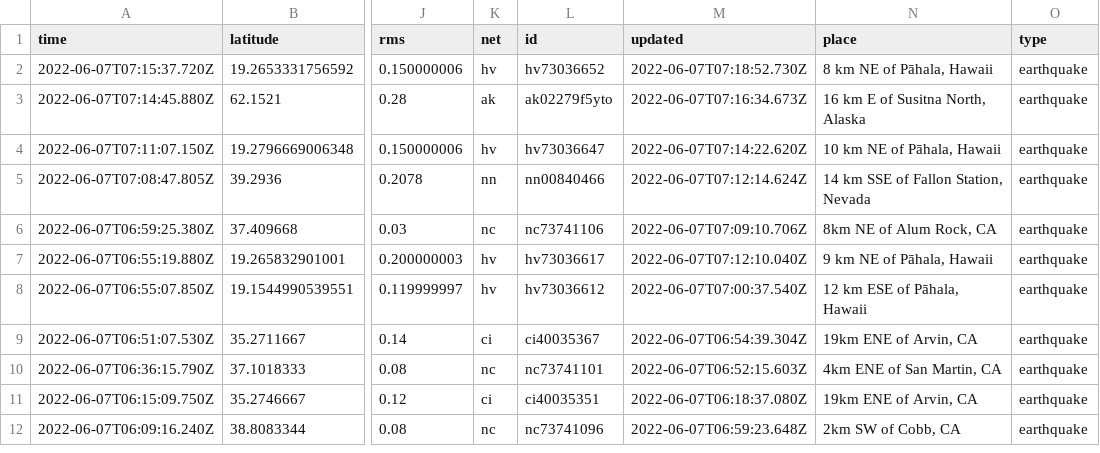
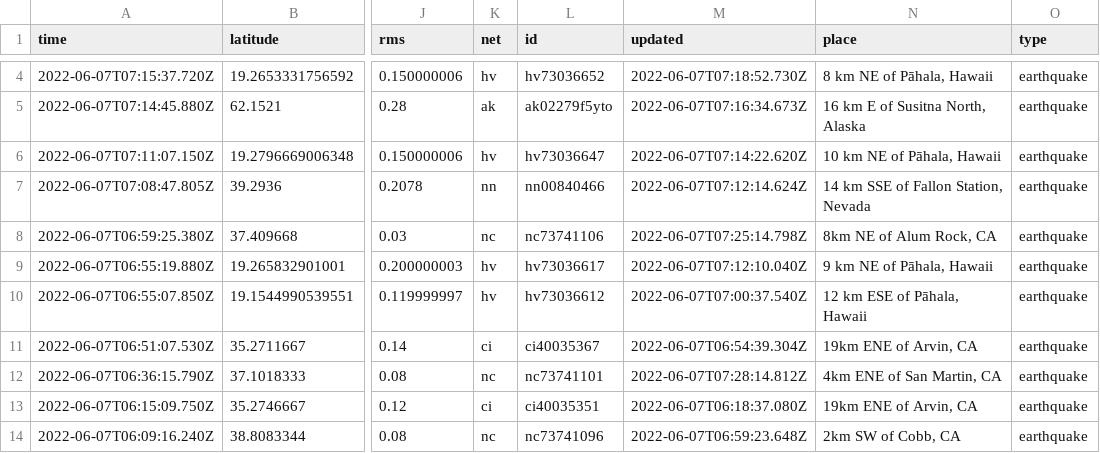
Before and after one commit to melfronczek/my-data-robot, a CSV file: usgs_current.csv, drawn as a sheet; only a part is shown, gaps mark what is left out; addresses are those after the commit; the diff covers the shown part only; the diff names each change by its address in the sheet, - before the commit and + after, or states it on an @@ line.

```diff
--- a/usgs_current.csv
+++ b/usgs_current.csv
-M8 (updated): 2022-06-07T07:09:10.706Z
+M8 (updated): 2022-06-07T07:25:14.798Z
-M12 (updated): 2022-06-07T06:52:15.603Z
+M12 (updated): 2022-06-07T07:28:14.812Z
```
Also changed, not shown: 2 added rows, 1 removed row and 6 edited cells elsewhere in this file.
